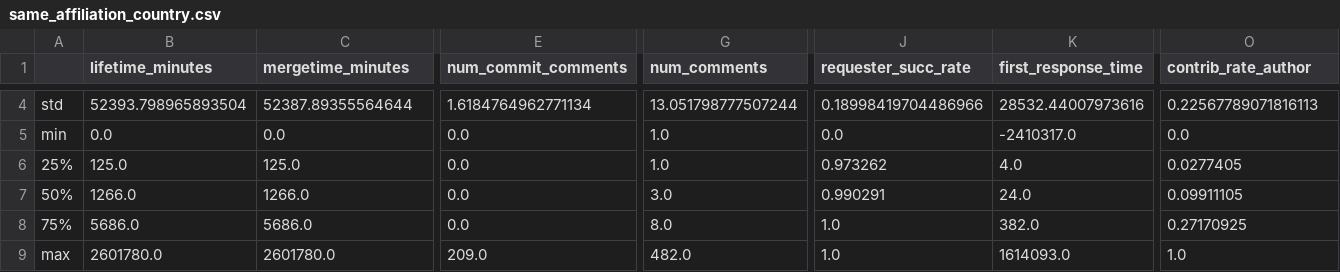
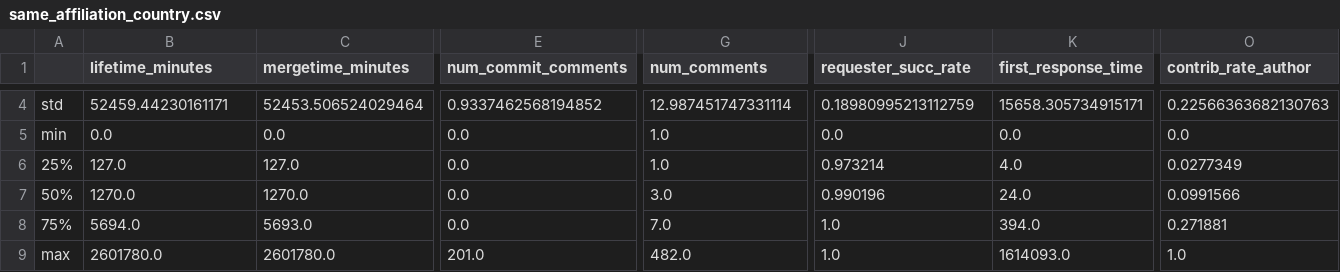
Before and after one commit to BambusControl/global-impact-code-reviews, a CSV file: src/global_impact_code_reviews/statistics/by_affiliation_country/same_affiliation_country.csv, drawn as a sheet; only a part is shown, gaps mark what is left out; the diff covers the shown part only; the diff names each change by its address in the sheet, - before the commit and + after, or states it on an @@ line.

```diff
--- a/src/global_impact_code_reviews/statistics/by_affiliation_country/same_affiliation_country.csv
+++ b/src/global_impact_code_reviews/statistics/by_affiliation_country/same_affiliation_country.csv
-B4 (lifetime_minutes): 52393.798965893504
+B4 (lifetime_minutes): 52459.44230161171
-C4 (mergetime_minutes): 52387.89355564644
+C4 (mergetime_minutes): 52453.506524029464
-E4 (num_commit_comments): 1.6184764962771134
+E4 (num_commit_comments): 0.9337462568194852
-G4 (num_comments): 13.051798777507244
+G4 (num_comments): 12.987451747331114
-J4 (requester_succ_rate): 0.18998419704486966
+J4 (requester_succ_rate): 0.18980995213112759
-K4 (first_response_time): 28532.44007973616
+K4 (first_response_time): 15658.305734915171
-O4 (contrib_rate_author): 0.22567789071816113
+O4 (contrib_rate_author): 0.22566363682130763
-K5 (first_response_time): -2410317.0
+K5 (first_response_time): 0.0
-B6 (lifetime_minutes): 125.0
+B6 (lifetime_minutes): 127.0
-C6 (mergetime_minutes): 125.0
+C6 (mergetime_minutes): 127.0
-J6 (requester_succ_rate): 0.973262
+J6 (requester_succ_rate): 0.973214
-O6 (contrib_rate_author): 0.0277405
+O6 (contrib_rate_author): 0.0277349
-B7 (lifetime_minutes): 1266.0
+B7 (lifetime_minutes): 1270.0
-C7 (mergetime_minutes): 1266.0
+C7 (mergetime_minutes): 1270.0
-J7 (requester_succ_rate): 0.990291
+J7 (requester_succ_rate): 0.990196
-O7 (contrib_rate_author): 0.09911105
+O7 (contrib_rate_author): 0.0991566
-B8 (lifetime_minutes): 5686.0
+B8 (lifetime_minutes): 5694.0
-C8 (mergetime_minutes): 5686.0
+C8 (mergetime_minutes): 5693.0
-G8 (num_comments): 8.0
+G8 (num_comments): 7.0
-K8 (first_response_time): 382.0
+K8 (first_response_time): 394.0
-O8 (contrib_rate_author): 0.27170925
+O8 (contrib_rate_author): 0.271881
-E9 (num_commit_comments): 209.0
+E9 (num_commit_comments): 201.0
```
Also changed, not shown: 31 edited cells elsewhere in this file, src/global_impact_code_reviews/statistics/by_affiliation/not_same_affiliation.csv, src/global_impact_code_reviews/statistics/by_affiliation/same_affiliation.csv, 14 other files.
